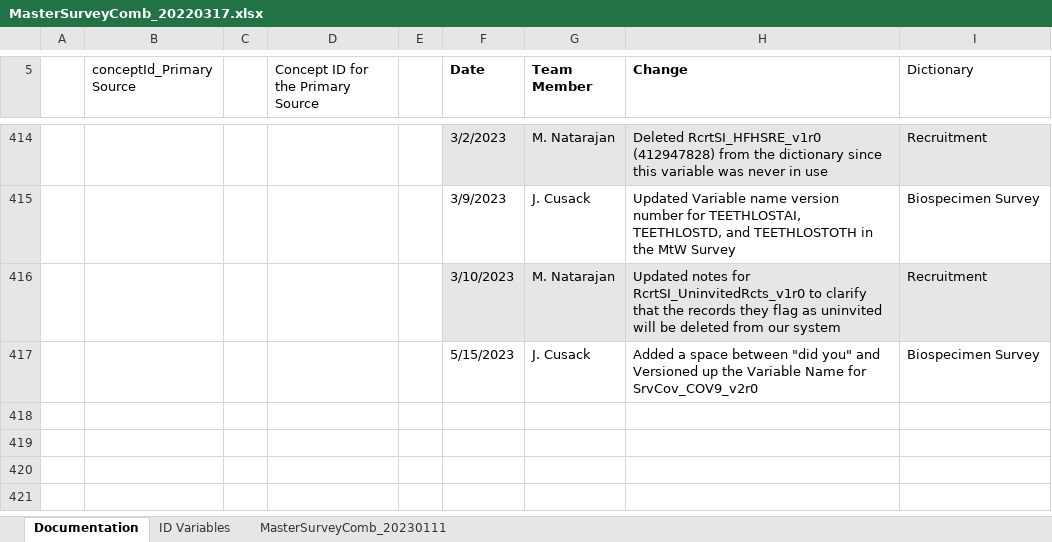
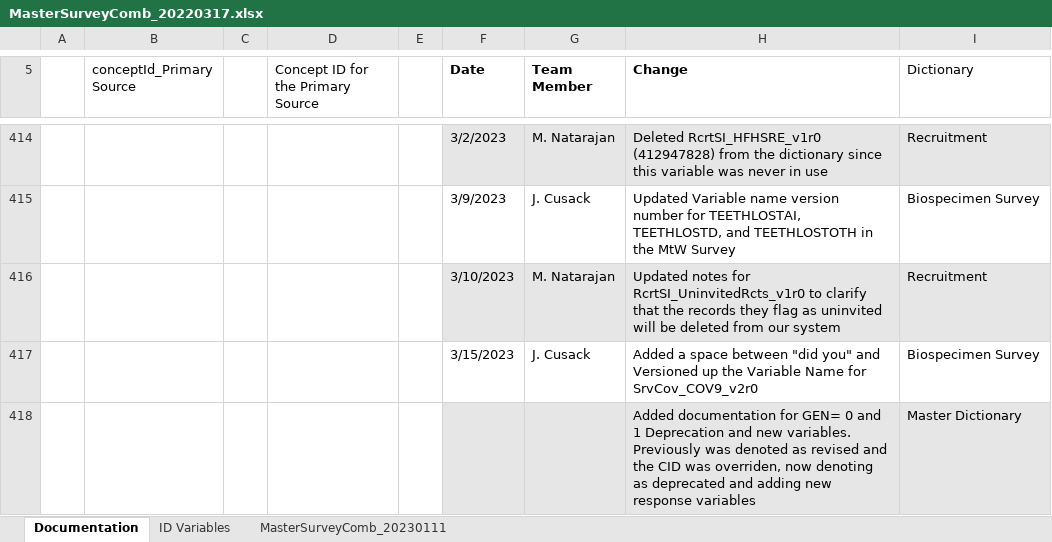
Before and after one commit to Analyticsphere/ConnectMasterAndSurveyCombinedDataDictionary, an Excel workbook: MasterSurveyComb_20220317.xlsx, sheet Documentation, drawn as a sheet; only a part is shown, gaps mark what is left out; values as stored, in another font and other column widths than the file's, no borders; the diff names each change by its address in the sheet, - before the commit and + after, or states it on an @@ line.

```diff
--- a/MasterSurveyComb_20220317.xlsx (sheet Documentation)
+++ b/MasterSurveyComb_20220317.xlsx (sheet Documentation)
-F417 (Date): 5/15/2023
+F417 (Date): 3/15/2023
+row 418:  |  |  |  |  |  |  | Added documentation for GEN= 0 and 1 Deprecation and new variables. Previously was denoted as revised and the CID was overriden, now denoting as deprecated and adding new response variables | Master Dictionary
```
Also changed, not shown: sheet MasterSurveyComb_20230111, formulas that keep their value.
